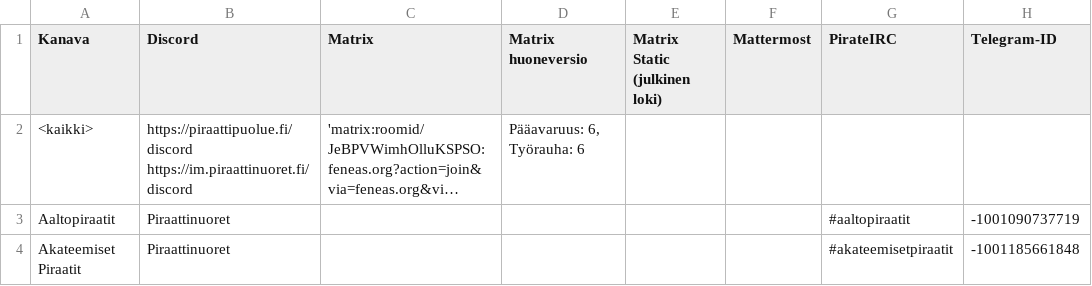
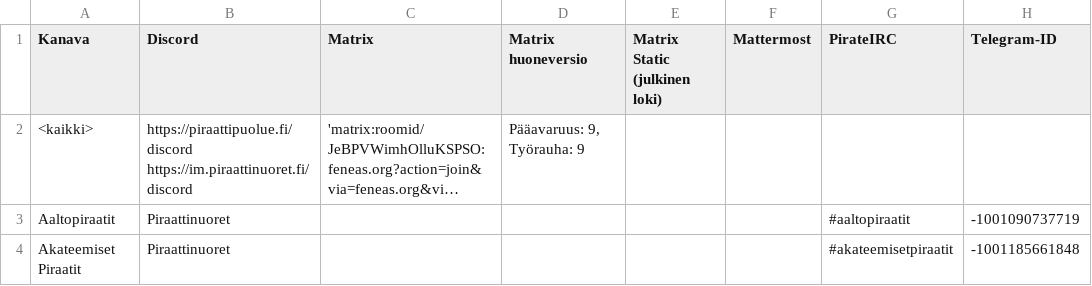
Before and after one commit to piraattipuolue/Pikaviestimet, a CSV file: kanavat.csv, drawn as a sheet; only a part is shown; long unchanged cells end in …; the diff names each change by its address in the sheet, - before the commit and + after, or states it on an @@ line.

Commit message:
kanavat.csv: upgrade Matrix spaces
Resolves: #14

```diff
--- a/kanavat.csv
+++ b/kanavat.csv
-D2 (Matrix huoneversio): Pääavaruus: 6, Työrauha: 6
+D2 (Matrix huoneversio): Pääavaruus: 9, Työrauha: 9
```
